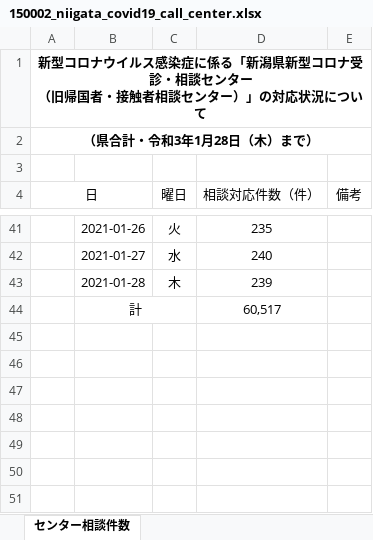
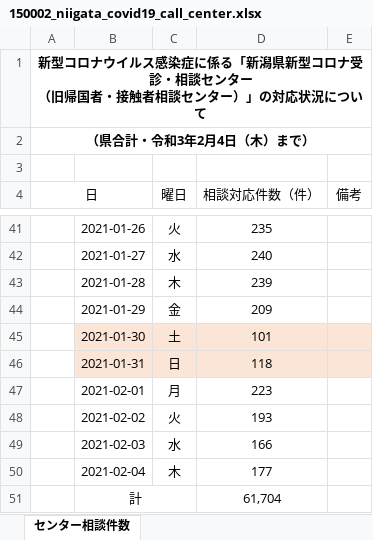
Before and after one commit to CodeForNiigata/covid19-data-niigata, an Excel workbook: dist/xlsx/150002_niigata_covid19_call_center.xlsx, sheet センター相談件数, drawn as a sheet; only a part is shown, gaps mark what is left out; values as stored, in another font and other column widths than the file's, no borders; addresses are those after the commit; the diff names each change by its address in the sheet, - before the commit and + after, or states it on an @@ line.

```diff
--- a/dist/xlsx/150002_niigata_covid19_call_center.xlsx (sheet センター相談件数)
+++ b/dist/xlsx/150002_niigata_covid19_call_center.xlsx (sheet センター相談件数)
-A2 (日): （県合計・令和3年1月28日（木）まで）
+A2 (日): （県合計・令和3年2月4日（木）まで）
+row 44:  | 2021-01-29 | 金 | 209
+row 45:  | 2021-01-30 | 土 | 101
+row 46:  | 2021-01-31 | 日 | 118
+row 47:  | 2021-02-01 | 月 | 223
+row 48:  | 2021-02-02 | 火 | 193
+row 49:  | 2021-02-03 | 水 | 166
+row 50:  | 2021-02-04 | 木 | 177
-D51 (相談対応件数（件）): 60,517
+D51 (相談対応件数（件）): 61,704
```
Also changed, not shown: dist/xlsx/150002_niigata_covid19_test.xlsx, 8 other files.
